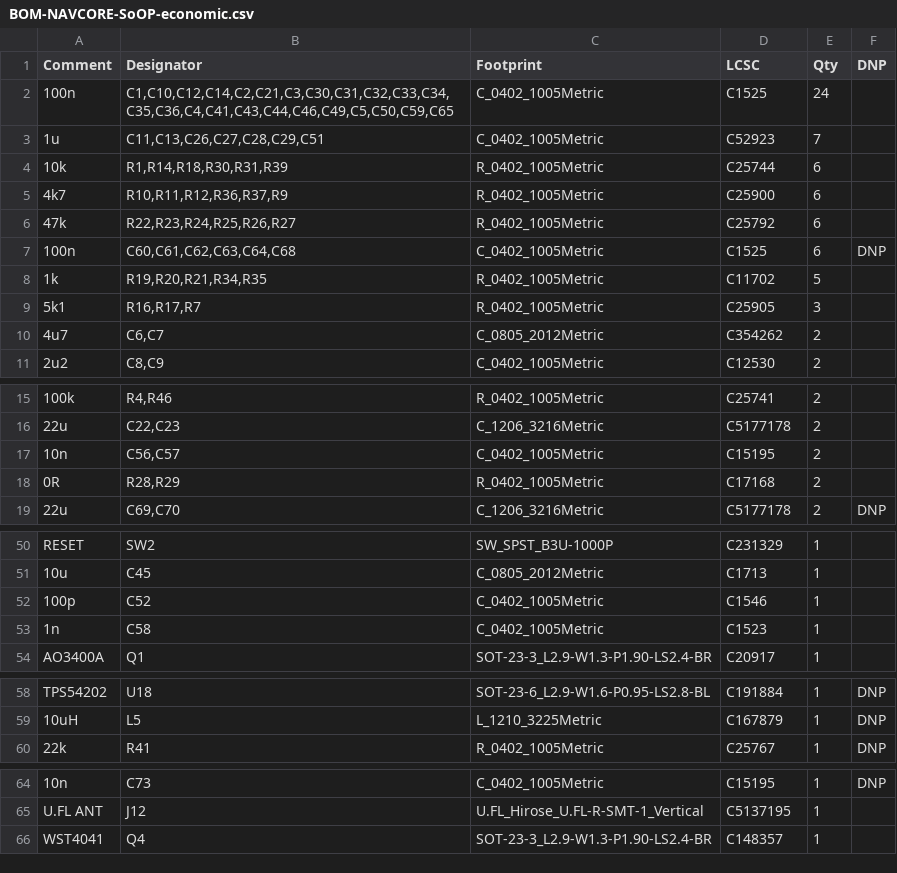
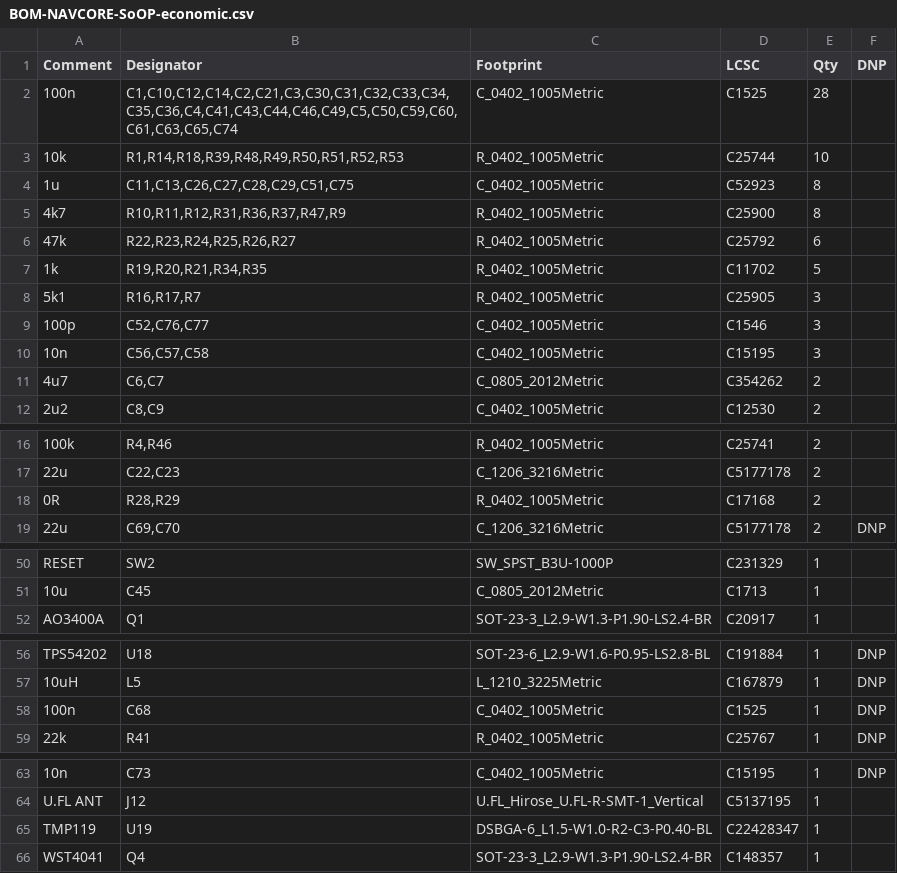
Before and after one commit to kfilipekk/iridium_drone, a CSV file: fab/BOM-NAVCORE-SoOP-economic.csv, drawn as a sheet; only a part is shown, gaps mark what is left out; removed rows and columns are numbered as before the commit, all else as after; the diff covers the shown part only; the diff names each change by its address in the sheet, - before the commit and + after, or states it on an @@ line.

```diff
--- a/fab/BOM-NAVCORE-SoOP-economic.csv
+++ b/fab/BOM-NAVCORE-SoOP-economic.csv
-B2 (Designator): C1,C10,C12,C14,C2,C21,C3,C30,C31,C32,C33,C34,C35,C36,C4,C41,C43,C44,C46,C49,C5,C50,C59,C65
+B2 (Designator): C1,C10,C12,C14,C2,C21,C3,C30,C31,C32,C33,C34,C35,C36,C4,C41,C43,C44,C46,C49,C5,C50,C59,C60,C61,C63,C65,C74
-E2 (Qty): 24
+E2 (Qty): 28
+row 3: 10k | R1,R14,R18,R39,R48,R49,R50,R51,R52,R53 | R_0402_1005Metric | C25744 | 10
-B4 (Designator): C11,C13,C26,C27,C28,C29,C51
+B4 (Designator): C11,C13,C26,C27,C28,C29,C51,C75
-E4 (Qty): 7
+E4 (Qty): 8
-row 4: 10k | R1,R14,R18,R30,R31,R39 | R_0402_1005Metric | C25744 | 6
-B5 (Designator): R10,R11,R12,R36,R37,R9
+B5 (Designator): R10,R11,R12,R31,R36,R37,R47,R9
-E5 (Qty): 6
+E5 (Qty): 8
-row 7: 100n | C60,C61,C62,C63,C64,C68 | C_0402_1005Metric | C1525 | 6 | DNP
+row 9: 100p | C52,C76,C77 | C_0402_1005Metric | C1546 | 3
+row 10: 10n | C56,C57,C58 | C_0402_1005Metric | C15195 | 3
-row 17: 10n | C56,C57 | C_0402_1005Metric | C15195 | 2
-row 52: 100p | C52 | C_0402_1005Metric | C1546 | 1
-row 53: 1n | C58 | C_0402_1005Metric | C1523 | 1
+row 58: 100n | C68 | C_0402_1005Metric | C1525 | 1 | DNP
+row 65: TMP119 | U19 | DSBGA-6_L1.5-W1.0-R2-C3-P0.40-BL | C22428347 | 1
```
Also changed, not shown: 2 edited cells elsewhere in this file, fab/BOM-NAVCORE-SoOP-nofpv.csv, fab/CPL-NAVCORE-SoOP-economic.csv, 27 other files.
